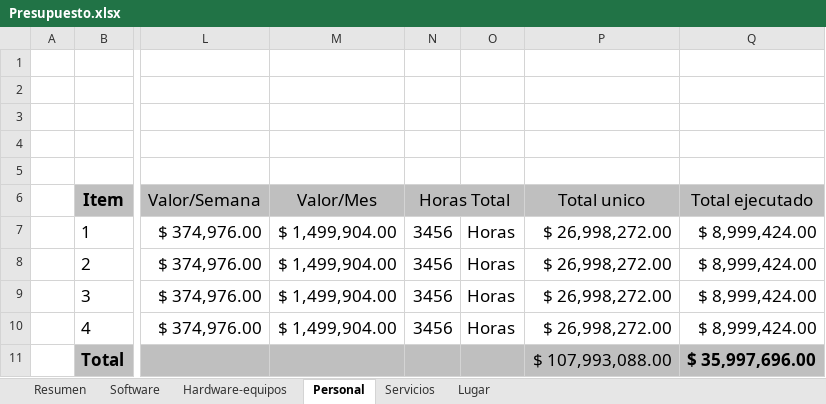
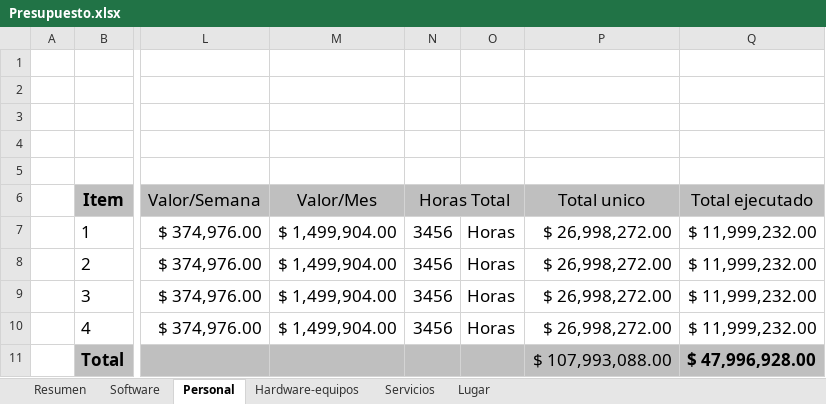
Before and after one commit to Qrlean/Qrlean, an Excel workbook: 2.Analisis/Diagrama de gantt - Presupuesto/Presupuesto.xlsx, sheet Personal, drawn as a sheet; only a part is shown, gaps mark what is left out; values as stored, in another font and other column widths than the file's, no borders; charts and pictures not drawn; the diff names each change by its address in the sheet, - before the commit and + after, or states it on an @@ line.

```diff
--- a/2.Analisis/Diagrama de gantt - Presupuesto/Presupuesto.xlsx (sheet Personal)
+++ b/2.Analisis/Diagrama de gantt - Presupuesto/Presupuesto.xlsx (sheet Personal)
@@ sheet tab order changed: Resumen | Software | Personal | Hardware-equipos | Servicios | Lugar @@
-Q7:Q10 (Total ejecutado): $ 8,999,424.00
+Q7:Q10 (Total ejecutado): $ 11,999,232.00
-Q11 (Total ejecutado): $ 35,997,696.00
+Q11 (Total ejecutado): $ 47,996,928.00
```
Also changed, not shown: sheet Resumen, sheet Software, sheet Hardware-equipos, sheet Servicios, sheet Lugar, formulas that keep their value, 14 other files.
